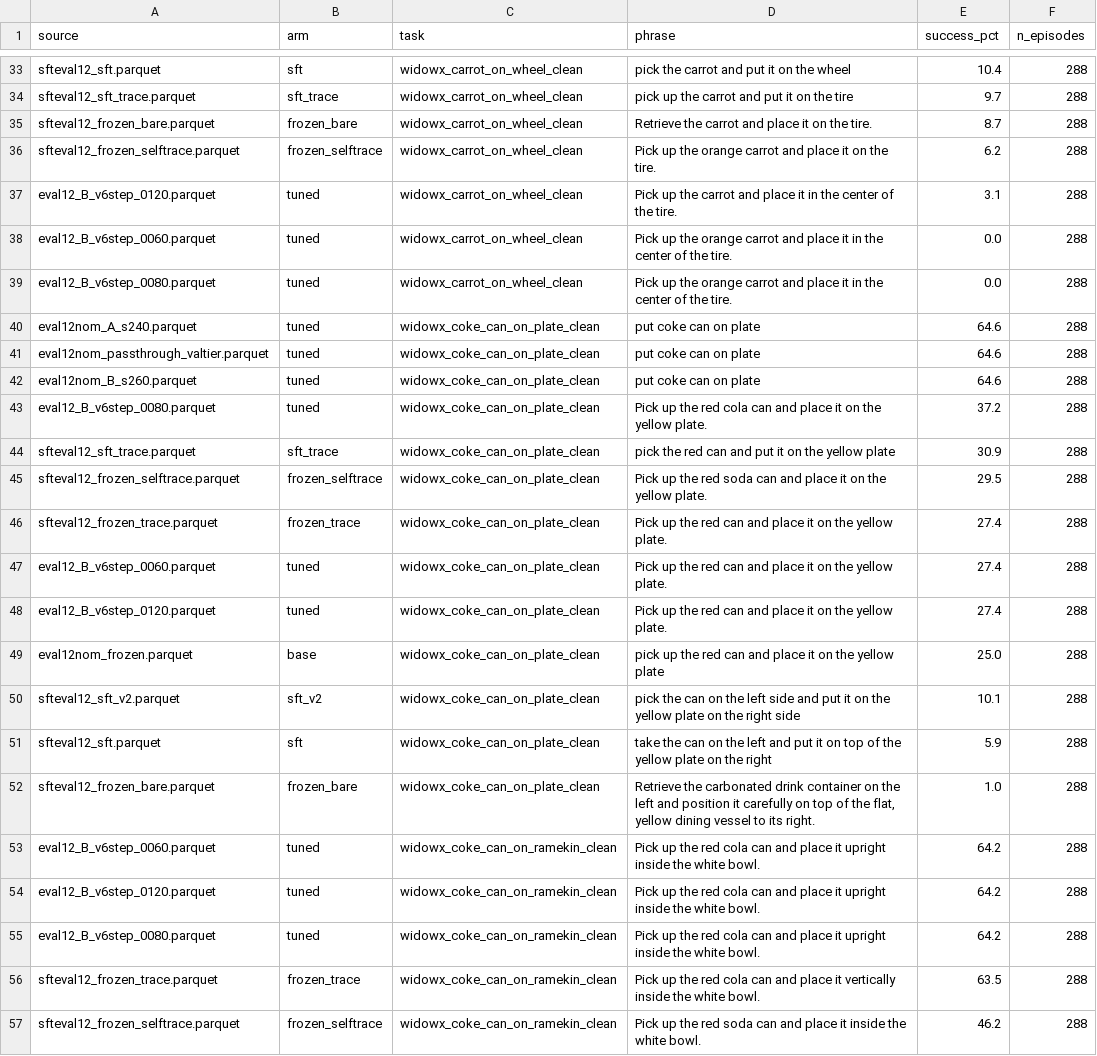
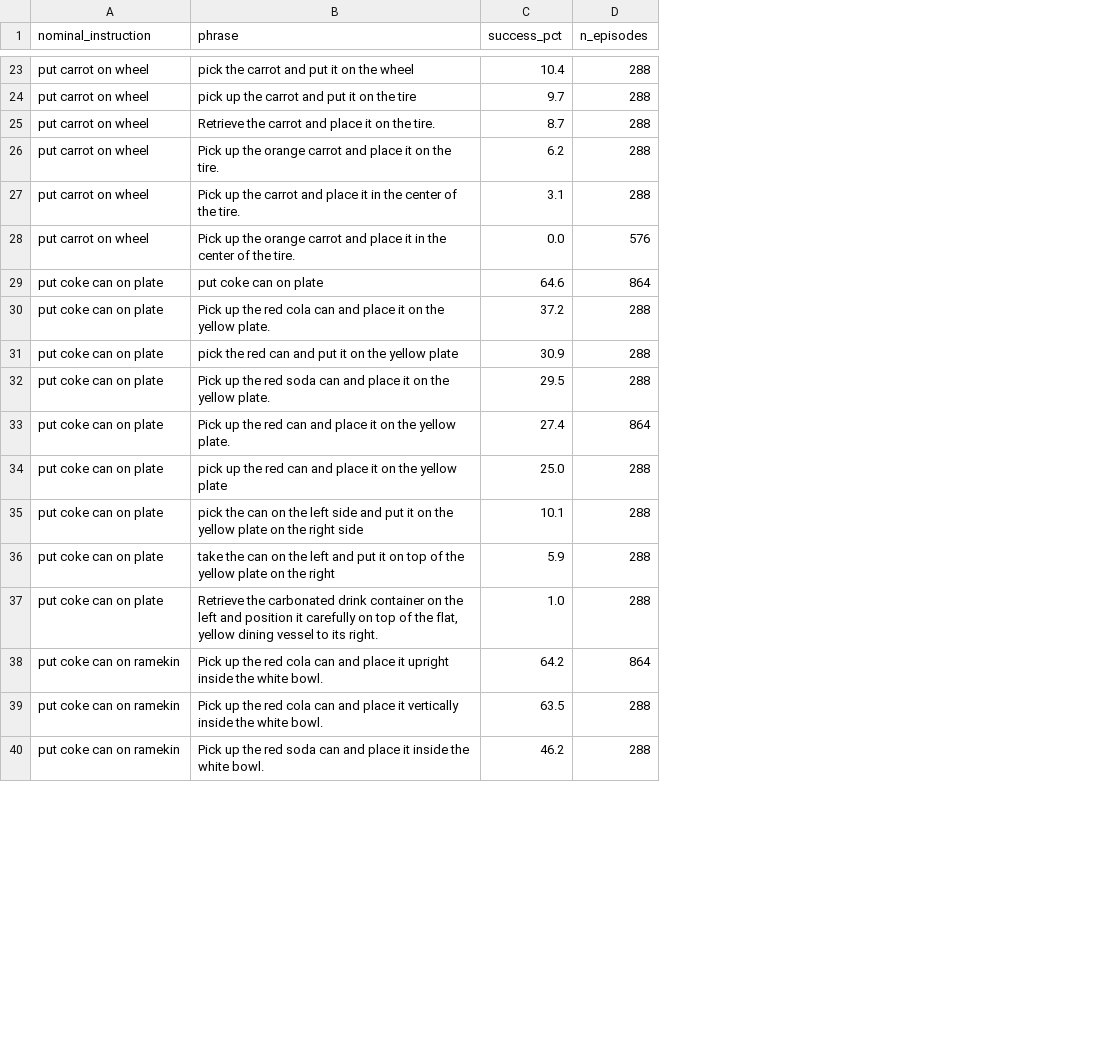
Before and after one commit to sttawm/phrase-rl, a CSV file: results/analysis/b4_rules_inputs/04_greedy_cells_all_arms.csv, drawn as a sheet; only a part is shown, gaps mark what is left out; removed rows and columns are numbered as before the commit, all else as after; the diff covers the shown part only; the diff names each change by its address in the sheet, - before the commit and + after, or states it on an @@ line.

```diff
--- a/results/analysis/b4_rules_inputs/04_greedy_cells_all_arms.csv
+++ b/results/analysis/b4_rules_inputs/04_greedy_cells_all_arms.csv
-column A (source), rows 33-38: sfteval12_sft.parquet | sfteval12_sft_trace.parquet | sfteval12_frozen_bare.parquet | sfteval12_frozen_selftrace.parquet | eval12_B_v6step_0120.parquet | eval12_B_v6step_0060.parquet; row 40: eval12nom_A_s240.parquet; rows 43-46: eval12_B_v6step_0080.parquet | sfteval12_sft_trace.parquet | sfteval12_frozen_selftrace.parquet | sfteval12_frozen_trace.parquet; rows 49-53: eval12nom_frozen.parquet | sfteval12_sft_v2.parquet | sfteval12_sft.parquet | sfteval12_frozen_bare.parquet | eval12_B_v6step_0060.parquet; rows 56-57: sfteval12_frozen_trace.parquet | sfteval12_frozen_selftrace.parquet
-column B (arm), rows 33-38: sft | sft_trace | frozen_bare | frozen_selftrace | tuned | tuned; row 40: tuned; rows 43-46: tuned | sft_trace | frozen_selftrace | frozen_trace; rows 49-53: base | sft_v2 | sft | frozen_bare | tuned; rows 56-57: frozen_trace | frozen_selftrace
-column C (task), rows 33-38: all widowx_carrot_on_wheel_clean; row 40: widowx_coke_can_on_plate_clean; rows 43-46: all widowx_coke_can_on_plate_clean; rows 49-53: widowx_coke_can_on_plate_clean | widowx_coke_can_on_plate_clean | widowx_coke_can_on_plate_clean | widowx_coke_can_on_plate_clean | widowx_coke_can_on_ramekin_clean; rows 56-57: widowx_coke_can_on_ramekin_clean | widowx_coke_can_on_ramekin_clean
+column A (nominal_instruction), rows 23-40: put carrot on wheel | put carrot on wheel | put carrot on wheel | put carrot on wheel | put carrot on wheel | put carrot on wheel | put coke can on plate | put coke can on plate | put coke can on plate | put coke can on plate | put coke can on plate | put coke can on plate | put coke can on plate | put coke can on plate | put coke can on plate | put coke can on ramekin | put coke can on ramekin | put coke can on ramekin
-D28 (n_episodes): 288
+D28 (n_episodes): 576
-row 39: eval12_B_v6step_0080.parquet | tuned | widowx_carrot_on_wheel_clean | Pick up the orange carrot and place it in the center of the tire. | 0.0 | 288
-D29 (n_episodes): 288
+D29 (n_episodes): 864
-row 41: eval12nom_passthrough_valtier.parquet | tuned | widowx_coke_can_on_plate_clean | put coke can on plate | 64.6 | 288
-row 42: eval12nom_B_s260.parquet | tuned | widowx_coke_can_on_plate_clean | put coke can on plate | 64.6 | 288
-D33 (n_episodes): 288
+D33 (n_episodes): 864
-row 47: eval12_B_v6step_0060.parquet | tuned | widowx_coke_can_on_plate_clean | Pick up the red can and place it on the yellow plate. | 27.4 | 288
-row 48: eval12_B_v6step_0120.parquet | tuned | widowx_coke_can_on_plate_clean | Pick up the red can and place it on the yellow plate. | 27.4 | 288
-D38 (n_episodes): 288
+D38 (n_episodes): 864
-row 54: eval12_B_v6step_0120.parquet | tuned | widowx_coke_can_on_ramekin_clean | Pick up the red cola can and place it upright inside the white bowl. | 64.2 | 288
-row 55: eval12_B_v6step_0080.parquet | tuned | widowx_coke_can_on_ramekin_clean | Pick up the red cola can and place it upright inside the white bowl. | 64.2 | 288
```
Also changed, not shown: 20 removed rows and 12 edited cells elsewhere in this file.
